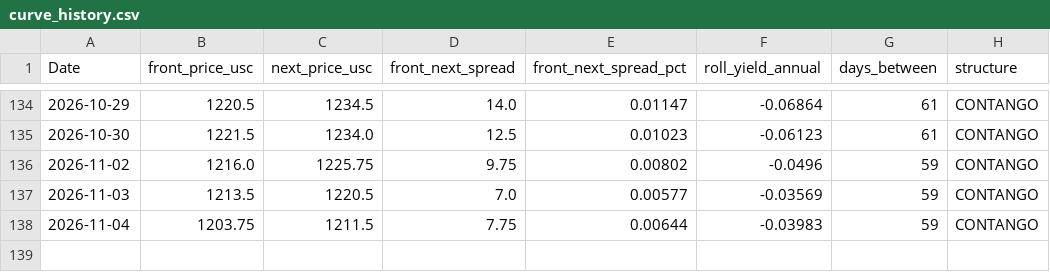
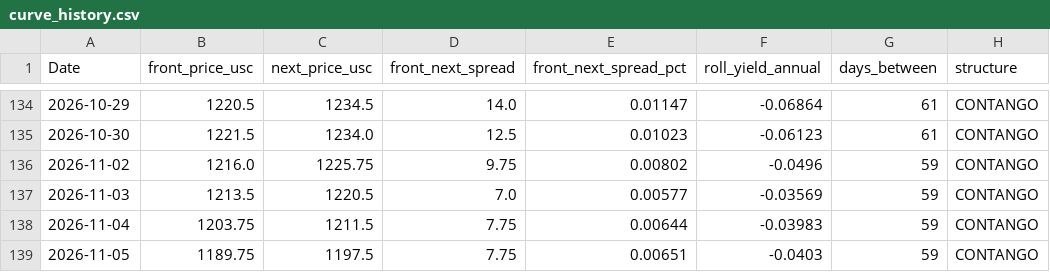
Before and after one commit to Nicotina712/agrocast, a CSV file: data/curve_history.csv, drawn as a sheet; only a part is shown, gaps mark what is left out.

```diff
--- a/data/curve_history.csv
+++ b/data/curve_history.csv
@@ -138 +138,2 @@ Date,front_price_usc,next_price_usc,front_next_spread,front_next_spread_pct,roll
 2026-11-04,1203.75,1211.5,7.75,0.00644,-0.03983,59,CONTANGO
+2026-11-05,1189.75,1197.5,7.75,0.00651,-0.0403,59,CONTANGO
```
Also changed, not shown: artifacts/signals.csv, data/climate_forecast.csv, 56 other files.
